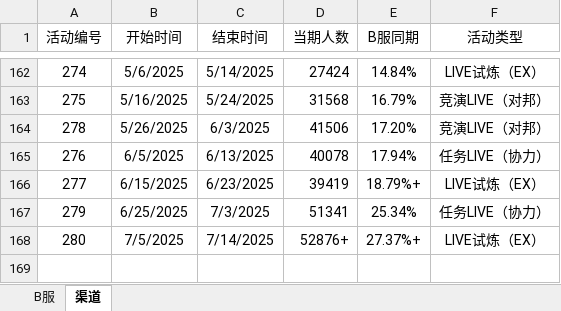
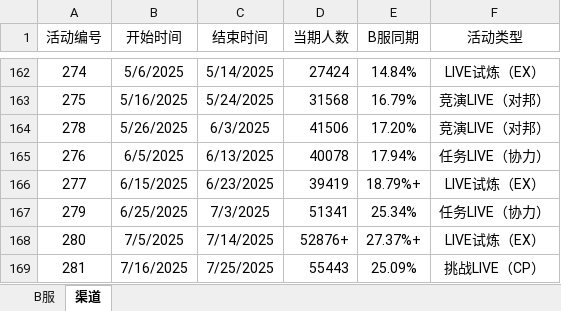
Before and after one commit to Yamamoto-2/tsugu-bangdream-bot, an Excel workbook: backend/config/playernumber.xlsx, sheet 渠道, drawn as a sheet; only a part is shown, gaps mark what is left out; values as stored, in another font and other column widths than the file's, no borders; the diff names each change by its address in the sheet, - before the commit and + after, or states it on an @@ line.

```diff
--- a/backend/config/playernumber.xlsx (sheet 渠道)
+++ b/backend/config/playernumber.xlsx (sheet 渠道)
+row 169: 281 | 7/16/2025 | 7/25/2025 | 55443 | 25.09% | 挑战LIVE（CP）
```
Also changed, not shown: sheet B服.
